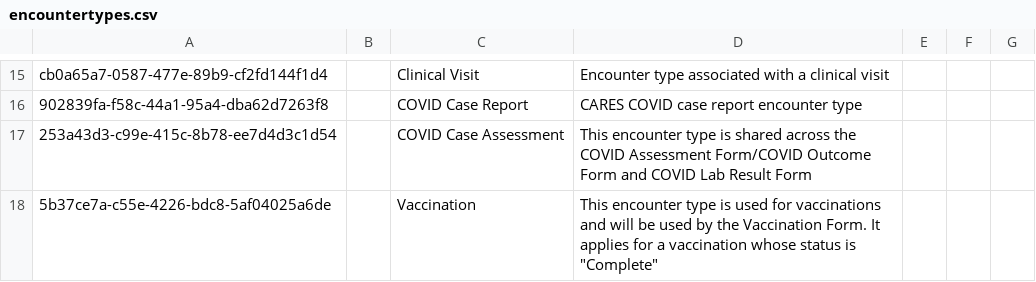
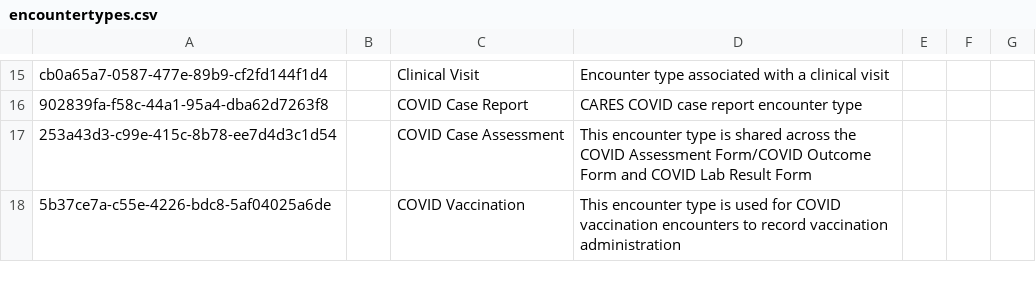
Before and after one commit to UCSF-IGHS/openmrs-distro-ohri, a CSV file: package/openmrs-config/configuration/encountertypes/encountertypes.csv, drawn as a sheet; only a part is shown, gaps mark what is left out.

Commit message:
OHRI-268 edit COVID vaccination encounter type description

```diff
--- a/package/openmrs-config/configuration/encountertypes/encountertypes.csv
+++ b/package/openmrs-config/configuration/encountertypes/encountertypes.csv
@@ -17,2 +17,2 @@ cb0a65a7-0587-477e-89b9-cf2fd144f1d4,,Clinical Visit,Encounter type associated w
 253a43d3-c99e-415c-8b78-ee7d4d3c1d54,,COVID Case Assessment,This encounter type is shared across the COVID Assessment Form/COVID Outcome Form and COVID Lab Result Form,,,
-5b37ce7a-c55e-4226-bdc8-5af04025a6de,,Vaccination,This encounter type is used for vaccinations and will be used by the Vaccination Form. It applies for a vaccination whose status is "Complete",,,
+5b37ce7a-c55e-4226-bdc8-5af04025a6de,,COVID Vaccination,This encounter type is used for COVID vaccination encounters to record vaccination administration,,,
```
